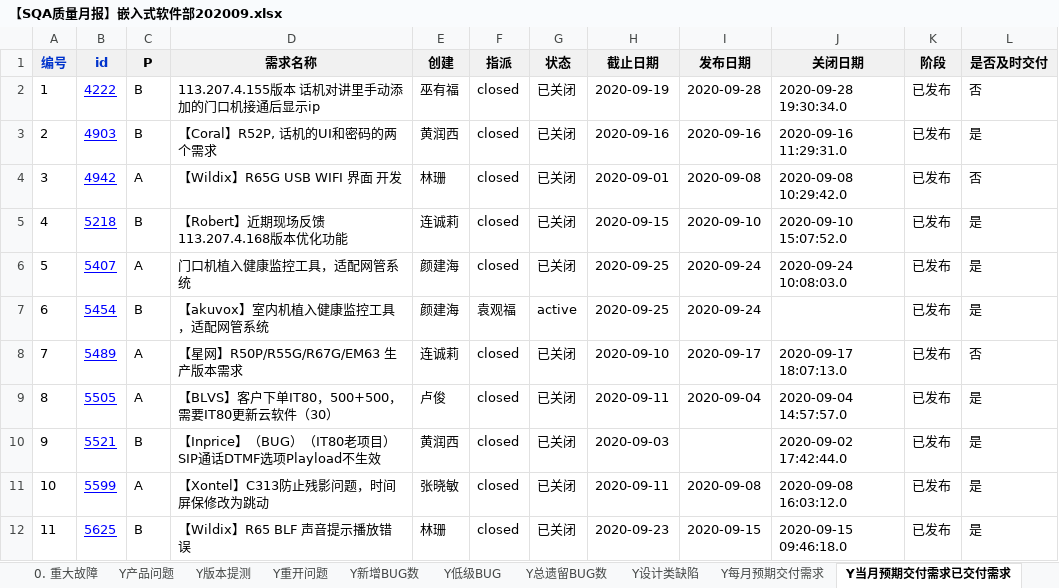
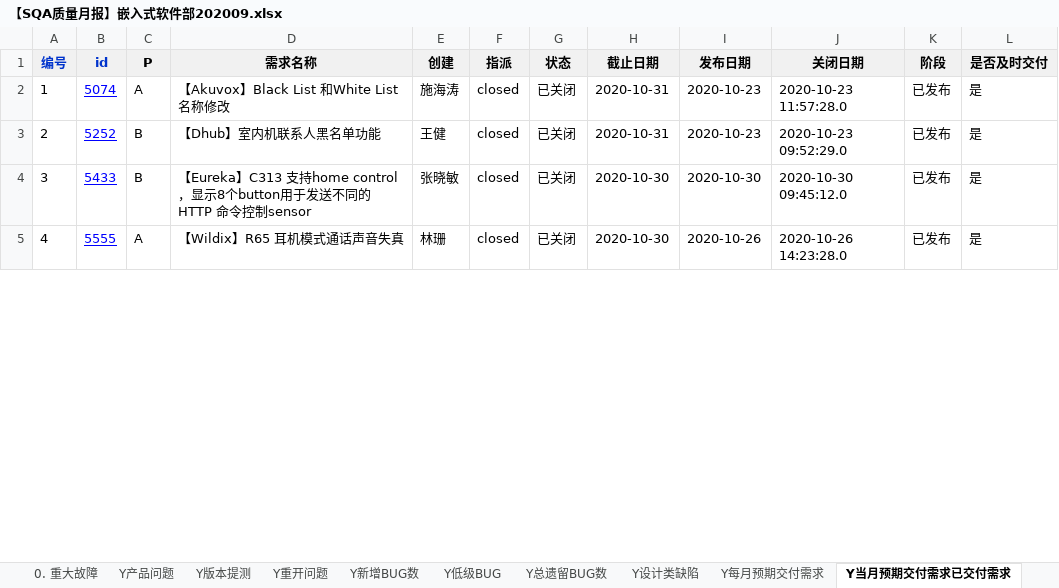
Before and after one commit to fjwugaofeng/autotest, an Excel workbook: qa/lastmonth/【SQA质量月报】嵌入式软件部202009.xlsx, sheet Y当月预期交付需求已交付需求, drawn as a sheet; only a part is shown; values as stored, in another font and other column widths than the file's, no borders; removed rows and columns are numbered as before the commit, all else as after; the diff covers the shown part only; the diff names each change by its address in the sheet, - before the commit and + after, or states it on an @@ line.

```diff
--- a/qa/lastmonth/【SQA质量月报】嵌入式软件部202009.xlsx (sheet Y当月预期交付需求已交付需求)
+++ b/qa/lastmonth/【SQA质量月报】嵌入式软件部202009.xlsx (sheet Y当月预期交付需求已交付需求)
-row 2: 1 | 4222 | B | 113.207.4.155版本 话机对讲里手动添加的门口机接通后显示ip | 巫有福 | closed | 已关闭 | 2020-09-19 | 2020-09-28 | 2020-09-28 19:30:34.0 | 已发布 | 否
-row 3: 2 | 4903 | B | 【Coral】R52P, 话机的UI和密码的两个需求 | 黄润西 | closed | 已关闭 | 2020-09-16 | 2020-09-16 | 2020-09-16 11:29:31.0 | 已发布 | 是
-row 4: 3 | 4942 | A | 【Wildix】R65G USB WIFI 界面 开发 | 林珊 | closed | 已关闭 | 2020-09-01 | 2020-09-08 | 2020-09-08 10:29:42.0 | 已发布 | 否
-row 5: 4 | 5218 | B | 【Robert】近期现场反馈113.207.4.168版本优化功能 | 连诚莉 | closed | 已关闭 | 2020-09-15 | 2020-09-10 | 2020-09-10 15:07:52.0 | 已发布 | 是
-row 6: 5 | 5407 | A | 门口机植入健康监控工具，适配网管系统 | 颜建海 | closed | 已关闭 | 2020-09-25 | 2020-09-24 | 2020-09-24 10:08:03.0 | 已发布 | 是
-row 7: 6 | 5454 | B | 【akuvox】室内机植入健康监控工具，适配网管系统 | 颜建海 | 袁观福 | active | 2020-09-25 | 2020-09-24 |  | 已发布 | 是
-row 8: 7 | 5489 | A | 【星网】R50P/R55G/R67G/EM63 生产版本需求 | 连诚莉 | closed | 已关闭 | 2020-09-10 | 2020-09-17 | 2020-09-17 18:07:13.0 | 已发布 | 否
@@ column A (编号) renumbered from row 2 down @@
-B2 (id): 5505
+B2 (id): 5074
-D2 (需求名称): 【BLVS】客户下单IT80，500+500， 需要IT80更新云软件（30）
+D2 (需求名称): 【Akuvox】Black List 和White List 名称修改
-E2 (创建): 卢俊
+E2 (创建): 施海涛
-H2 (截止日期): 2020-09-11
+H2 (截止日期): 2020-10-31
-I2 (发布日期): 2020-09-04
+I2 (发布日期): 2020-10-23
-J2 (关闭日期): 2020-09-04 14:57:57.0
+J2 (关闭日期): 2020-10-23 11:57:28.0
-B3 (id): 5521
+B3 (id): 5252
-D3 (需求名称): 【Inprice】（BUG）（IT80老项目）SIP通话DTMF选项Playload不生效
+D3 (需求名称): 【Dhub】室内机联系人黑名单功能
-E3 (创建): 黄润西
+E3 (创建): 王健
-H3 (截止日期): 2020-09-03
+H3 (截止日期): 2020-10-31
-I3 (发布日期): (empty)
+I3 (发布日期): 2020-10-23
-J3 (关闭日期): 2020-09-02 17:42:44.0
+J3 (关闭日期): 2020-10-23 09:52:29.0
-B4 (id): 5599
+B4 (id): 5433
-C4 (P): A
+C4 (P): B
-D4 (需求名称): 【Xontel】C313防止残影问题，时间屏保修改为跳动
+D4 (需求名称): 【Eureka】C313 支持home control，显示8个button用于发送不同的HTTP 命令控制sensor
-H4 (截止日期): 2020-09-11
+H4 (截止日期): 2020-10-30
-I4 (发布日期): 2020-09-08
+I4 (发布日期): 2020-10-30
-J4 (关闭日期): 2020-09-08 16:03:12.0
+J4 (关闭日期): 2020-10-30 09:45:12.0
-B5 (id): 5625
+B5 (id): 5555
-C5 (P): B
+C5 (P): A
-D5 (需求名称): 【Wildix】R65 BLF 声音提示播放错误
+D5 (需求名称): 【Wildix】R65 耳机模式通话声音失真
-H5 (截止日期): 2020-09-23
+H5 (截止日期): 2020-10-30
-I5 (发布日期): 2020-09-15
+I5 (发布日期): 2020-10-26
-J5 (关闭日期): 2020-09-15 09:46:18.0
+J5 (关闭日期): 2020-10-26 14:23:28.0
```
Also changed, not shown: 2 added rows, 9 removed rows and 73 edited cells elsewhere in this sheet, sheet Y新增BUG数, sheet Y版本提测, sheet Y总遗留BUG数, sheet 质量概述, sheet Y每月预期交付需求, sheet Y总遗留需求, 4 more sheets, formulas that keep their value, hidden cells, qa/lastmonth/【SQA质量月报】系统软件部202009.xlsx, qa/【SQA质量月报】嵌入式软件部202010.xlsx, 22 other files.
